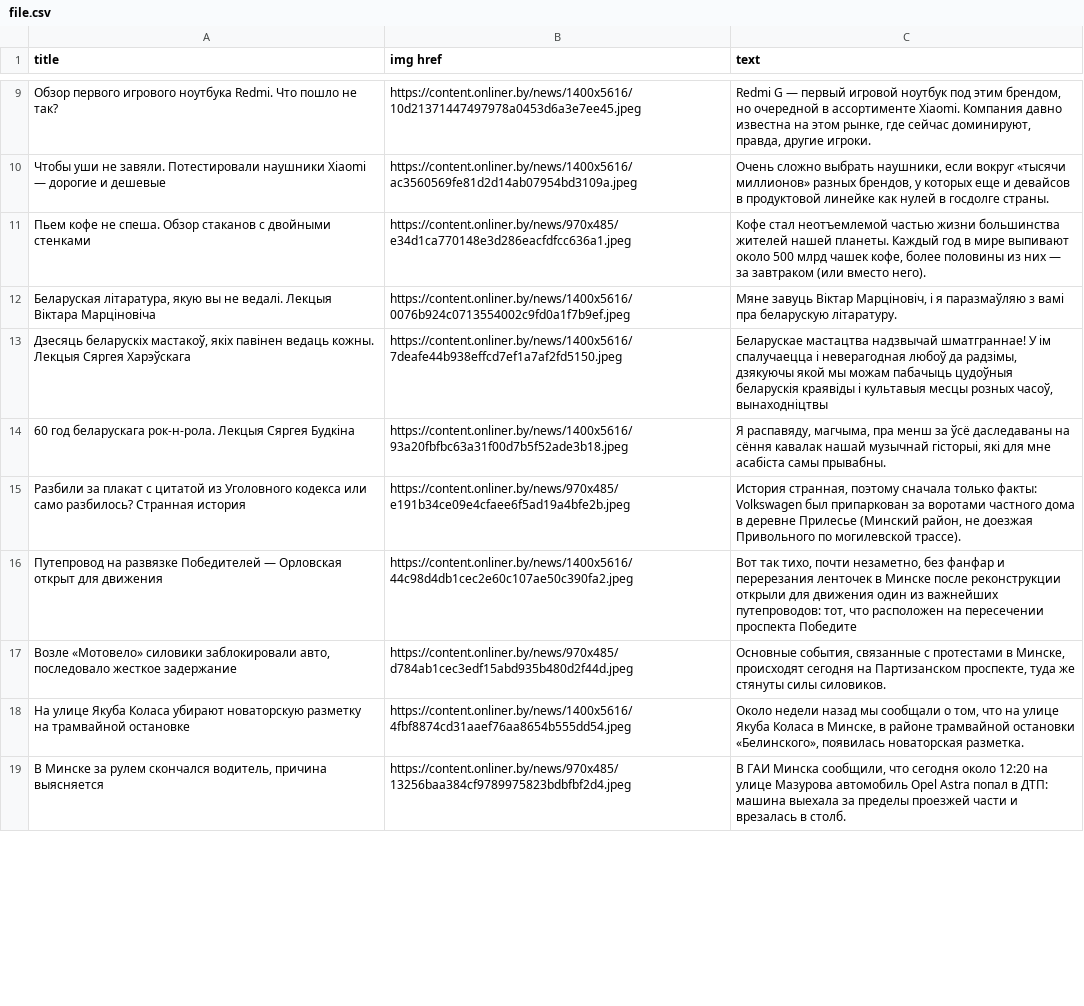
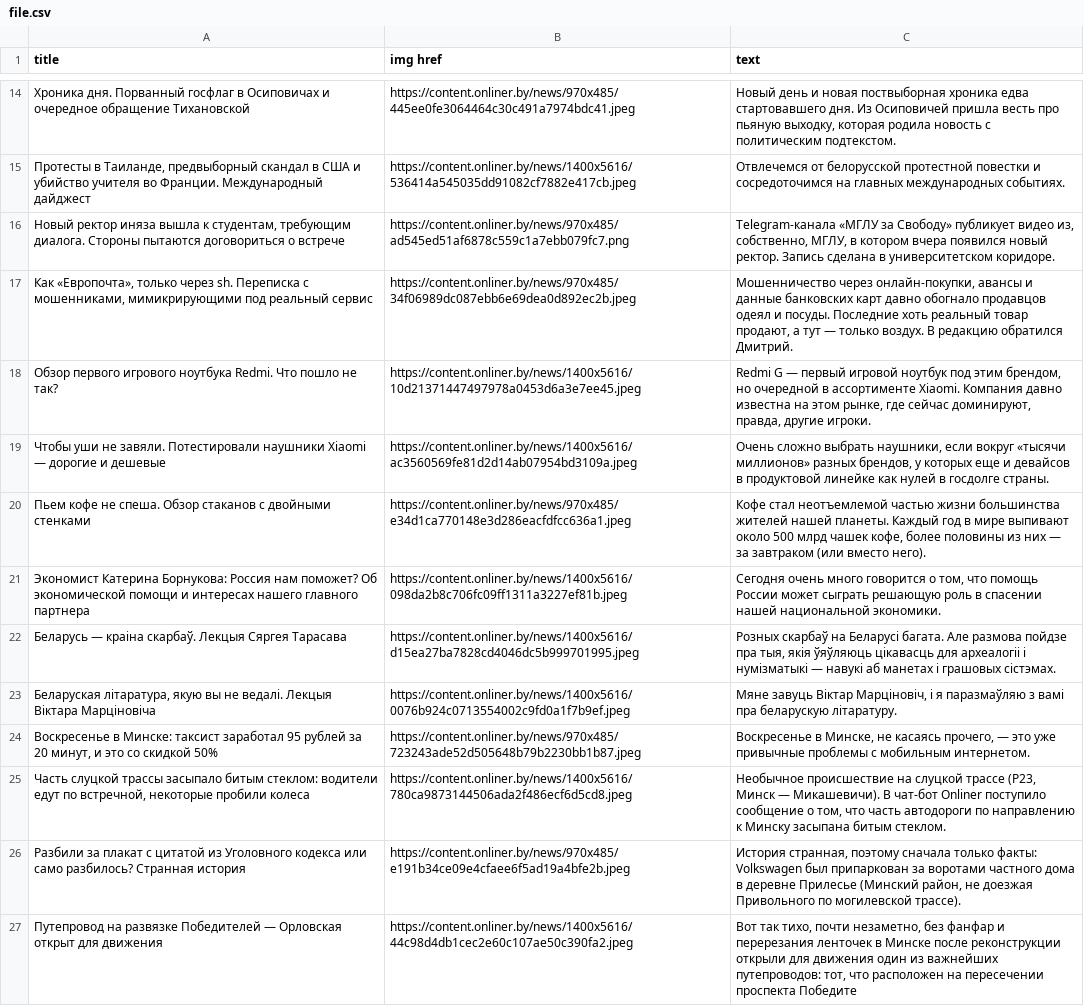
Before and after one commit to berkovichpavel/iTechArt_sandbox, a CSV file: scraper(level2_week3)/data/file.csv, drawn as a sheet; only a part is shown, gaps mark what is left out; removed rows and columns are numbered as before the commit, all else as after; the diff covers the shown part only; the diff names each change by its address in the sheet, - before the commit and + after, or states it on an @@ line.

Commit message:
use hash#values

```diff
--- a/scraper(level2_week3)/data/file.csv
+++ b/scraper(level2_week3)/data/file.csv
+row 14: Хроника дня. Порванный госфлаг в Осиповичах и очередное обращение Тихановской | https://content.onliner.by/news/970x485/445ee0fe3064464c30c491a7974bdc41.jpeg | Новый день и новая поствыборная хроника едва стартовавшего дня. Из Осиповичей пришла весть про пьяную выходку, которая родила новость с политическим подтекстом.
+row 15: Протесты в Таиланде, предвыборный скандал в США и убийство учителя во Франции. Международный дайджест | https://content.onliner.by/news/1400x5616/536414a545035dd91082cf7882e417cb.jpeg | Отвлечемся от белорусской протестной повестки и сосредоточимся на главных международных событиях.
+row 16: Новый ректор иняза вышла к студентам, требующим диалога. Стороны пытаются договориться о встрече | https://content.onliner.by/news/970x485/ad545ed51af6878c559c1a7ebb079fc7.png | Telegram-канала «МГЛУ за Свободу» публикует видео из, собственно, МГЛУ, в котором вчера появился новый ректор. Запись сделана в университетском коридоре.
+row 17: Как «Европочта», только через sh. Переписка с мошенниками, мимикрирующими под реальный сервис | https://content.onliner.by/news/970x485/34f06989dc087ebb6e69dea0d892ec2b.jpeg | Мошенничество через онлайн-покупки, авансы и данные банковских карт давно обогнало продавцов одеял и посуды. Последние хоть реальный товар продают, а тут — только воздух. В редакцию обратился Дмитрий.
+row 21: Экономист Катерина Борнукова: Россия нам поможет? Об экономической помощи и интересах нашего главного партнера | https://content.onliner.by/news/1400x5616/098da2b8c706fc09ff1311a3227ef81b.jpeg | Сегодня очень много говорится о том, что помощь России может сыграть решающую роль в спасении нашей национальной экономики.
+row 22: Беларусь — краіна скарбаў. Лекцыя Сяргея Тарасава | https://content.onliner.by/news/1400x5616/d15ea27ba7828cd4046dc5b999701995.jpeg | Розных скарбаў на Беларусі багата. Але размова пойдзе пра тыя, якія ўяўляюць цікавасць для археалогіі і нумізматыкі — навукі аб манетах і грашовых сістэмах.
-row 13: Дзесяць беларускіх мастакоў, якіх павінен ведаць кожны. Лекцыя Сяргея Харэўскага | https://content.onliner.by/news/1400x5616/7deafe44b938effcd7ef1a7af2fd5150.jpeg | Беларускае мастацтва надзвычай шматграннае! У ім спалучаецца і неверагодная любоў да радзімы, дзякуючы якой мы можам пабачыць цудоўныя беларускія краявіды і культавыя месцы розных часоў, вынаходніцтвы
-row 14: 60 год беларускага рок-н-рола. Лекцыя Сяргея Будкіна | https://content.onliner.by/news/1400x5616/93a20fbfbc63a31f00d7b5f52ade3b18.jpeg | Я распавяду, магчыма, пра менш за ўсё даследаваны на сёння кавалак нашай музычнай гісторыі, які для мне асабіста самы прывабны.
+row 24: Воскресенье в Минске: таксист заработал 95 рублей за 20 минут, и это со скидкой 50% | https://content.onliner.by/news/970x485/723243ade52d505648b79b2230bb1b87.jpeg | Воскресенье в Минске, не касаясь прочего, — это уже привычные проблемы с мобильным интернетом.
+row 25: Часть слуцкой трассы засыпало битым стеклом: водители едут по встречной, некоторые пробили колеса | https://content.onliner.by/news/1400x5616/780ca9873144506ada2f486ecf6d5cd8.jpeg | Необычное происшествие на слуцкой трассе (Р23, Минск — Микашевичи). В чат-бот Onliner поступило сообщение о том, что часть автодороги по направлению к Минску засыпана битым стеклом.
-row 17: Возле «Мотовело» силовики заблокировали авто, последовало жесткое задержание | https://content.onliner.by/news/970x485/d784ab1cec3edf15abd935b480d2f44d.jpeg | Основные события, связанные с протестами в Минске, происходят сегодня на Партизанском проспекте, туда же стянуты силы силовиков.
-row 18: На улице Якуба Коласа убирают новаторскую разметку на трамвайной остановке | https://content.onliner.by/news/1400x5616/4fbf8874cd31aaef76aa8654b555dd54.jpeg | Около недели назад мы сообщали о том, что на улице Якуба Коласа в Минске, в районе трамвайной остановки «Белинского», появилась новаторская разметка.
-row 19: В Минске за рулем скончался водитель, причина выясняется | https://content.onliner.by/news/970x485/13256baa384cf9789975823bdbfbf2d4.jpeg | В ГАИ Минска сообщили, что сегодня около 12:20 на улице Мазурова автомобиль Opel Astra попал в ДТП: машина выехала за пределы проезжей части и врезалась в столб.
```
Also changed, not shown: 19 added rows, 19 removed rows and 1 moved row elsewhere in this file, 1 other file.
